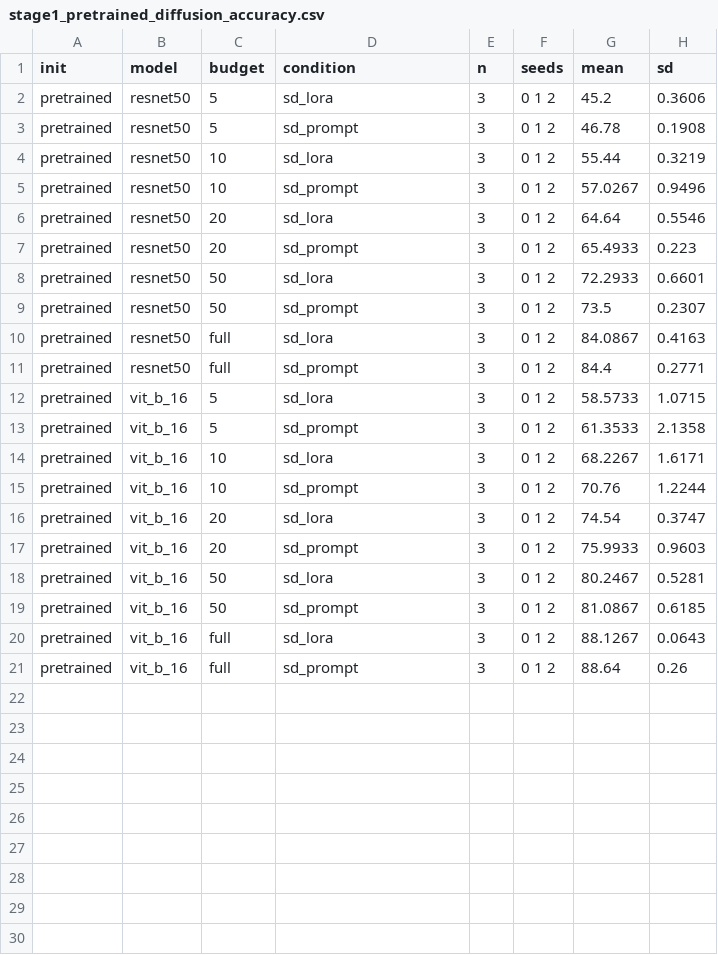
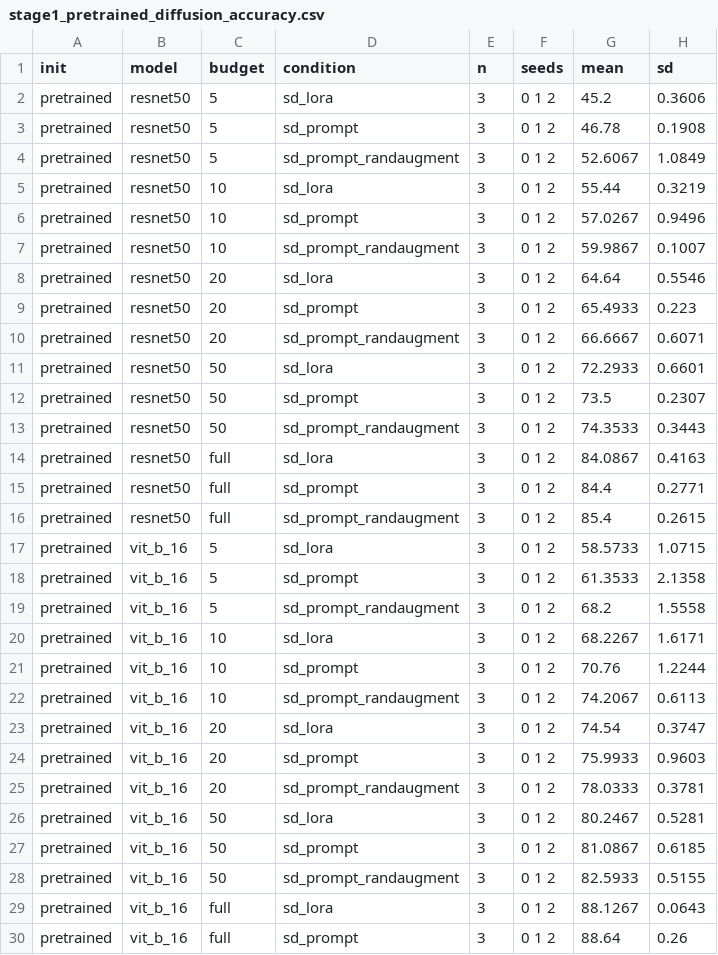
Before and after one commit to mayur212626/fall-2026-group7, a CSV file: reports/Latex_report/tables/stage1_pretrained_diffusion_accuracy.csv, drawn as a sheet; only a part is shown; the diff covers the shown part only; the diff names each change by its address in the sheet, - before the commit and + after, or states it on an @@ line.

Commit message:
Add the pretrained SD + RandAugment results
30 runs: ResNet-50 and ViT-B/16, 5 budgets, seeds 0-2. Part of #13

```diff
--- a/reports/Latex_report/tables/stage1_pretrained_diffusion_accuracy.csv
+++ b/reports/Latex_report/tables/stage1_pretrained_diffusion_accuracy.csv
+row 4: pretrained | resnet50 | 5 | sd_prompt_randaugment | 3 | 0 1 2 | 52.6067 | 1.0849
+row 7: pretrained | resnet50 | 10 | sd_prompt_randaugment | 3 | 0 1 2 | 59.9867 | 0.1007
+row 10: pretrained | resnet50 | 20 | sd_prompt_randaugment | 3 | 0 1 2 | 66.6667 | 0.6071
+row 13: pretrained | resnet50 | 50 | sd_prompt_randaugment | 3 | 0 1 2 | 74.3533 | 0.3443
+row 16: pretrained | resnet50 | full | sd_prompt_randaugment | 3 | 0 1 2 | 85.4 | 0.2615
+row 19: pretrained | vit_b_16 | 5 | sd_prompt_randaugment | 3 | 0 1 2 | 68.2 | 1.5558
+row 22: pretrained | vit_b_16 | 10 | sd_prompt_randaugment | 3 | 0 1 2 | 74.2067 | 0.6113
+row 25: pretrained | vit_b_16 | 20 | sd_prompt_randaugment | 3 | 0 1 2 | 78.0333 | 0.3781
+row 28: pretrained | vit_b_16 | 50 | sd_prompt_randaugment | 3 | 0 1 2 | 82.5933 | 0.5155
```
Also changed, not shown: 1 added row elsewhere in this file, src/component/configs/run_matrix.csv, 5 other files.
